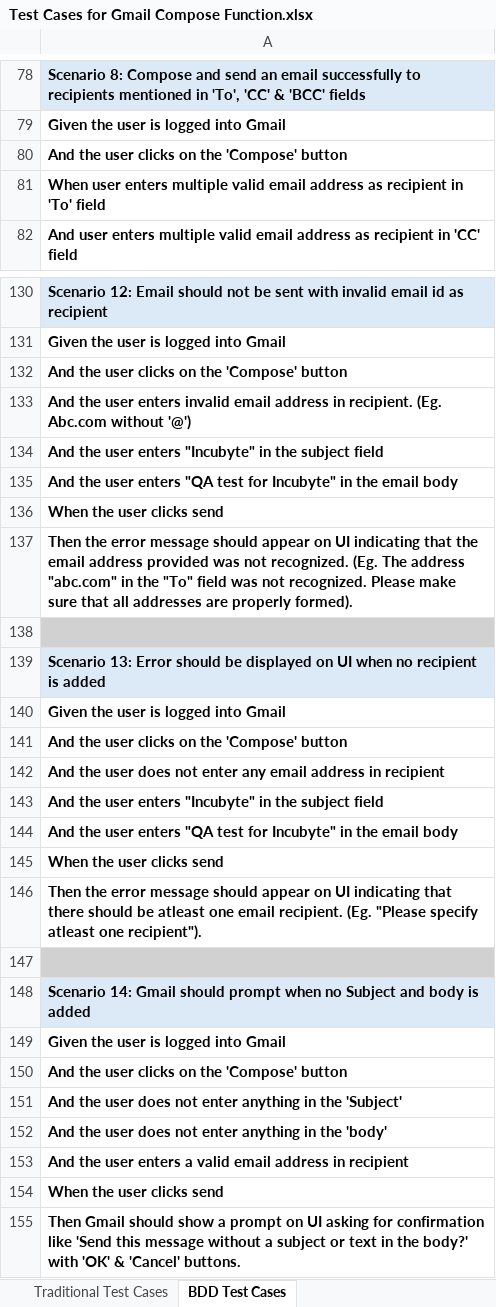
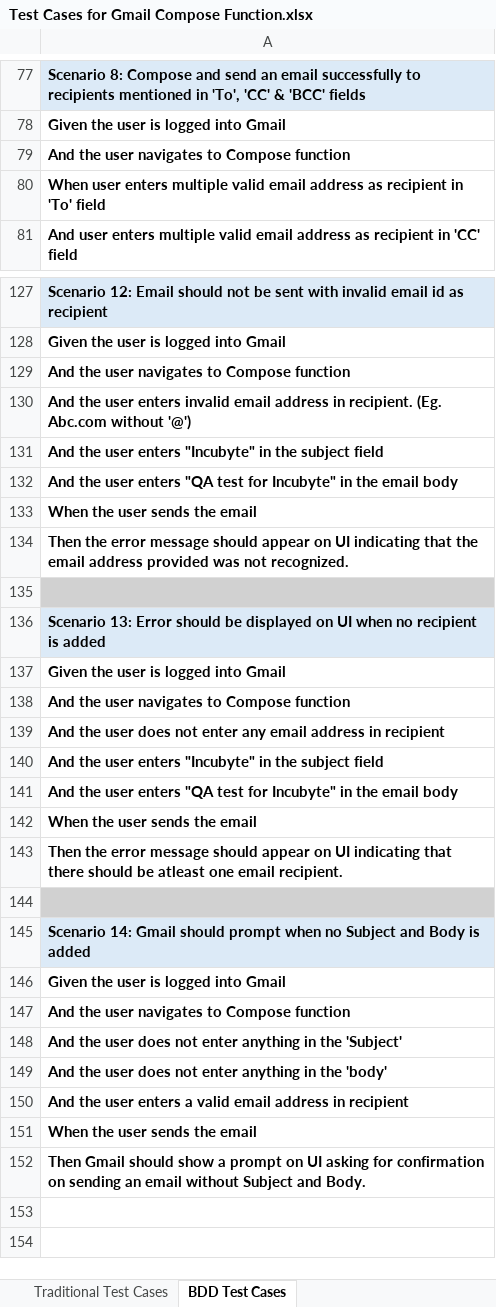
Before and after one commit to SinghNavnita/GitRepo, an Excel workbook: Test Cases for Gmail Compose Function.xlsx, sheet BDD Test Cases, drawn as a sheet; only a part is shown, gaps mark what is left out; values as stored, in another font and other column widths than the file's, no borders; addresses are those after the commit; the diff covers the shown part only; the diff names each change by its address in the sheet, - before the commit and + after, or states it on an @@ line.

```diff
--- a/Test Cases for Gmail Compose Function.xlsx (sheet BDD Test Cases)
+++ b/Test Cases for Gmail Compose Function.xlsx (sheet BDD Test Cases)
-A79: And the user clicks on the 'Compose' button
+A79: And the user navigates to Compose function
-A129: And the user clicks on the 'Compose' button
+A129: And the user navigates to Compose function
-A133: When the user clicks send
+A133: When the user sends the email
-A134: …not recognized. (Eg. The address "abc.com" in the "To" field was not recognized. Please make sure that all addresses are properly formed).
+A134: …not recognized.
-A138: And the user clicks on the 'Compose' button
+A138: And the user navigates to Compose function
-A142: When the user clicks send
+A142: When the user sends the email
-A143: …email recipient. (Eg. "Please specify atleast one recipient").
+A143: …email recipient.
-A145: …Subject and body is added
+A145: …Subject and Body is added
-A147: And the user clicks on the 'Compose' button
+A147: And the user navigates to Compose function
-A151: When the user clicks send
+A151: When the user sends the email
-A152: …for confirmation like 'Send this message without a subject or text in the body?' with 'OK' & 'Cancel' buttons.
+A152: …for confirmation on sending an email without Subject and Body.
```
Also changed, not shown: 3 removed rows and 27 edited cells elsewhere in this sheet.
